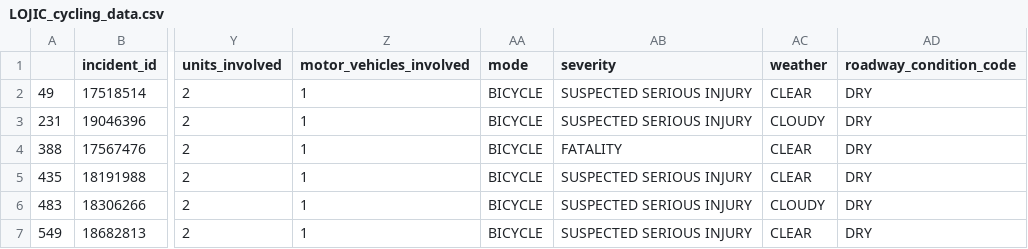
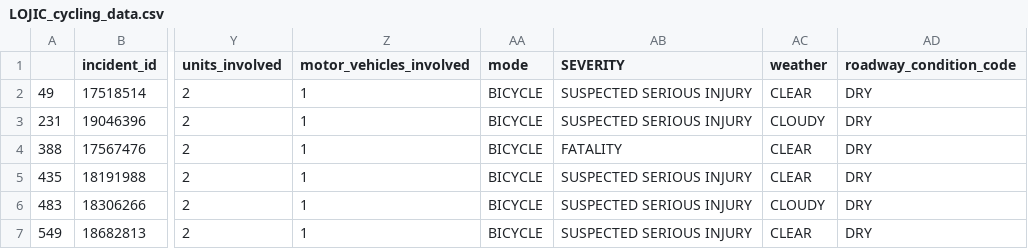
Before and after one commit to benjamming/louisville-bike-accidents, a CSV file: data/clean/LOJIC_cycling_data.csv, drawn as a sheet; only a part is shown, gaps mark what is left out; the diff names each change by its address in the sheet, - before the commit and + after, or states it on an @@ line.

```diff
--- a/data/clean/LOJIC_cycling_data.csv
+++ b/data/clean/LOJIC_cycling_data.csv
-AB1: severity
+AB1: SEVERITY
```
Also changed, not shown: 1 other file.
